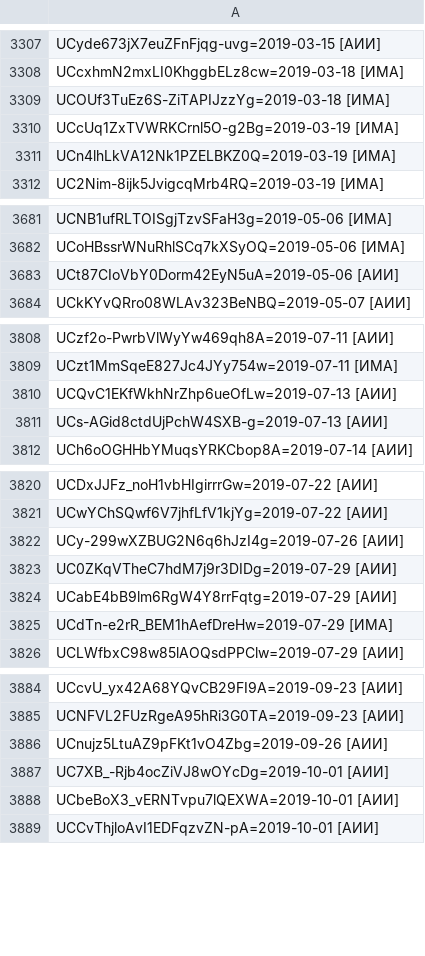
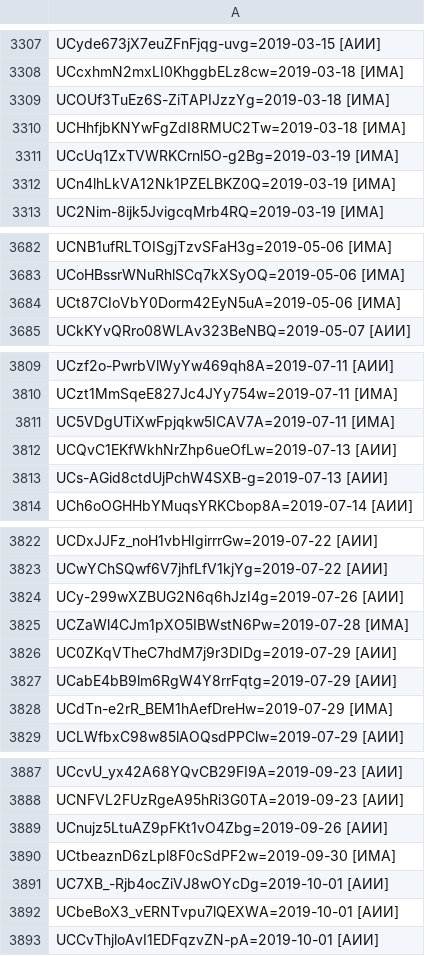
Before and after one commit to FeignedAccomplice/YOUTUBOTS, a CSV file: KB.CSV, drawn as a sheet; only a part is shown, gaps mark what is left out; the diff covers the shown part only.

```diff
--- a/KB.CSV
+++ b/KB.CSV
@@ -3309,2 +3309,3 @@ UCcxhmN2mxLI0KhggbELz8cw=2019-03-18 [ИМА]
 UCOUf3TuEz6S-ZiTAPIJzzYg=2019-03-18 [ИМА]
+UCHhfjbKNYwFgZdI8RMUC2Tw=2019-03-18 [ИМА]
 UCcUq1ZxTVWRKCrnl5O-g2Bg=2019-03-19 [ИМА]
@@ -3682,3 +3683,3 @@ UCNB1ufRLTOISgjTzvSFaH3g=2019-05-06 [ИМА]
 UCoHBssrWNuRhlSCq7kXSyOQ=2019-05-06 [ИМА]
-UCt87CIoVbY0Dorm42EyN5uA=2019-05-06 [АИИ]
+UCt87CIoVbY0Dorm42EyN5uA=2019-05-06 [ИМА]
 UCkKYvQRro08WLAv323BeNBQ=2019-05-07 [АИИ]
@@ -3809,2 +3810,3 @@ UCzf2o-PwrbVlWyYw469qh8A=2019-07-11 [АИИ]
 UCzt1MmSqeE827Jc4JYy754w=2019-07-11 [ИМА]
+UC5VDgUTiXwFpjqkw5ICAV7A=2019-07-11 [ИМА]
 UCQvC1EKfWkhNrZhp6ueOfLw=2019-07-13 [АИИ]
@@ -3822,2 +3824,3 @@ UCwYChSQwf6V7jhfLfV1kjYg=2019-07-22 [АИИ]
 UCy-299wXZBUG2N6q6hJzI4g=2019-07-26 [АИИ]
+UCZaWl4CJm1pXO5IBWstN6Pw=2019-07-28 [ИМА]
 UC0ZKqVTheC7hdM7j9r3DIDg=2019-07-29 [АИИ]
@@ -3886,2 +3889,3 @@ UCNFVL2FUzRgeA95hRi3G0TA=2019-09-23 [АИИ]
 UCnujz5LtuAZ9pFKt1vO4Zbg=2019-09-26 [АИИ]
+UCtbeaznD6zLpl8F0cSdPF2w=2019-09-30 [ИМА]
 UC7XB_-Rjb4ocZiVJ8wOYcDg=2019-10-01 [АИИ]
```
Also changed, not shown: 15 added rows elsewhere in this file.
